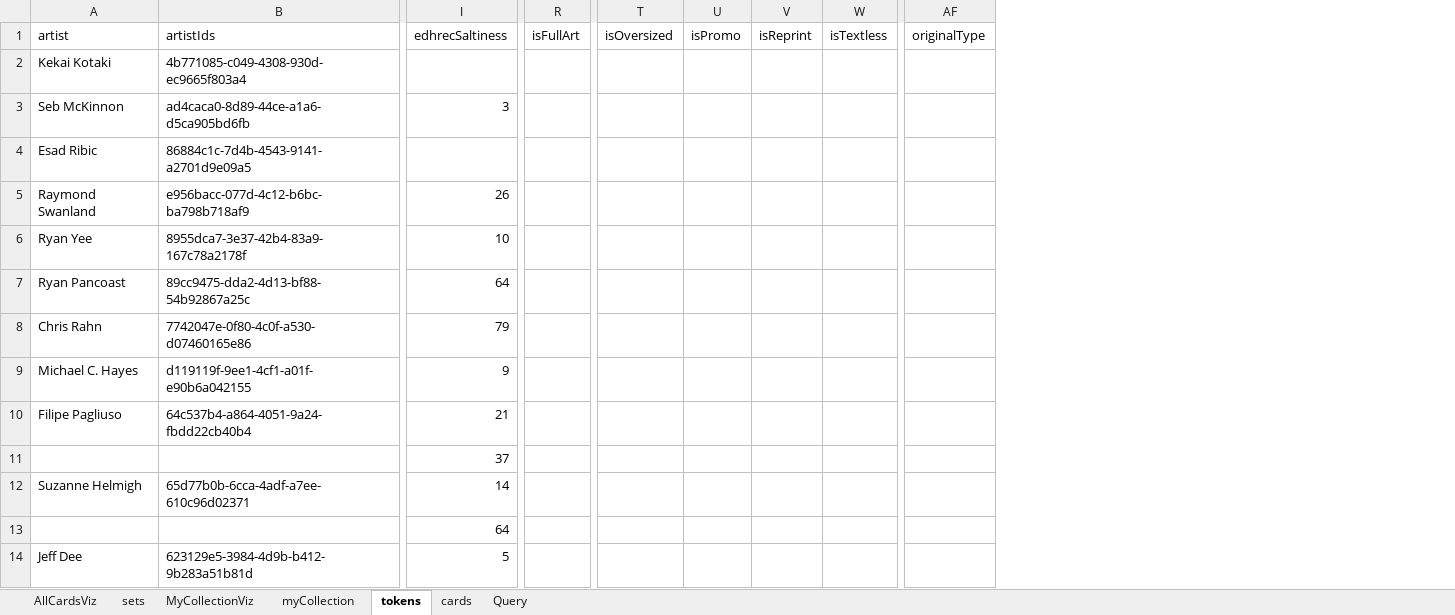
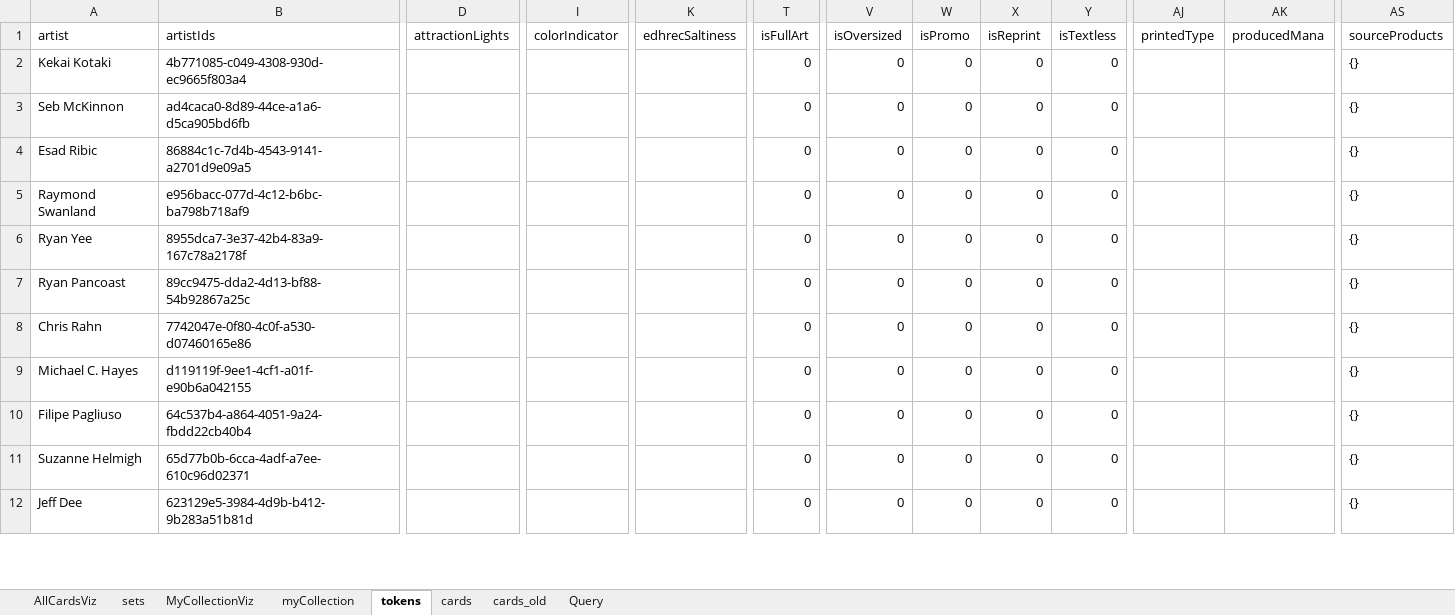
Before and after one commit to PsykoFant/CollectaMundo, an Excel workbook: CollectaMundo.Tests/TestResources/IntegrationTestCards.xlsx, sheet tokens, drawn as a sheet; only a part is shown, gaps mark what is left out; values as stored, in another font and other column widths than the file's, no borders; table styles not drawn; removed rows and columns are numbered as before the commit, all else as after; rows hold the shown columns only; the diff covers the shown part only; the diff names each change by its address in the sheet, - before the commit and + after, or states it on an @@ line.

```diff
--- a/CollectaMundo.Tests/TestResources/IntegrationTestCards.xlsx (sheet tokens)
+++ b/CollectaMundo.Tests/TestResources/IntegrationTestCards.xlsx (sheet tokens)
+sheet tab: cards_old
+column D (attractionLights), empty
+column I (colorIndicator), empty
-column AF (originalType), empty
+column AJ (printedType), empty
+column AK (producedMana), empty
+column AS (sourceProducts), rows 2-12: all {}
-T2:T10 (isFullArt): (empty)
+T2:T10 (isFullArt): 0
-V2:V10 (isOversized): (empty)
+V2:V10 (isOversized): 0
-W2:W10 (isPromo): (empty)
+W2:W10 (isPromo): 0
-X2:X10 (isReprint): (empty)
+X2:X10 (isReprint): 0
-Y2:Y10 (isTextless): (empty)
+Y2:Y10 (isTextless): 0
-K3 (edhrecSaltiness): 3
+K3 (edhrecSaltiness): (empty)
-K5 (edhrecSaltiness): 26
+K5 (edhrecSaltiness): (empty)
-K6 (edhrecSaltiness): 10
+K6 (edhrecSaltiness): (empty)
-K7 (edhrecSaltiness): 64
+K7 (edhrecSaltiness): (empty)
-K8 (edhrecSaltiness): 79
+K8 (edhrecSaltiness): (empty)
-K9 (edhrecSaltiness): 9
+K9 (edhrecSaltiness): (empty)
-K10 (edhrecSaltiness): 21
+K10 (edhrecSaltiness): (empty)
-row 11:  |  | 37
-K11 (edhrecSaltiness): 14
+K11 (edhrecSaltiness): (empty)
-T11 (isFullArt): (empty)
+T11 (isFullArt): 0
-V11 (isOversized): (empty)
+V11 (isOversized): 0
-W11 (isPromo): (empty)
+W11 (isPromo): 0
-X11 (isReprint): (empty)
+X11 (isReprint): 0
-Y11 (isTextless): (empty)
+Y11 (isTextless): 0
-row 13:  |  | 64
-K12 (edhrecSaltiness): 5
+K12 (edhrecSaltiness): (empty)
-T12 (isFullArt): (empty)
+T12 (isFullArt): 0
-V12 (isOversized): (empty)
+V12 (isOversized): 0
-W12 (isPromo): (empty)
+W12 (isPromo): 0
-X12 (isReprint): (empty)
+X12 (isReprint): 0
-Y12 (isTextless): (empty)
+Y12 (isTextless): 0
```
Also changed, not shown: 1 removed row and 47 edited cells elsewhere in this sheet, sheet cards, sheet AllCardsViz, sheet sets, sheet MyCollectionViz, sheet Query, formulas that keep their value, 1 other file.
